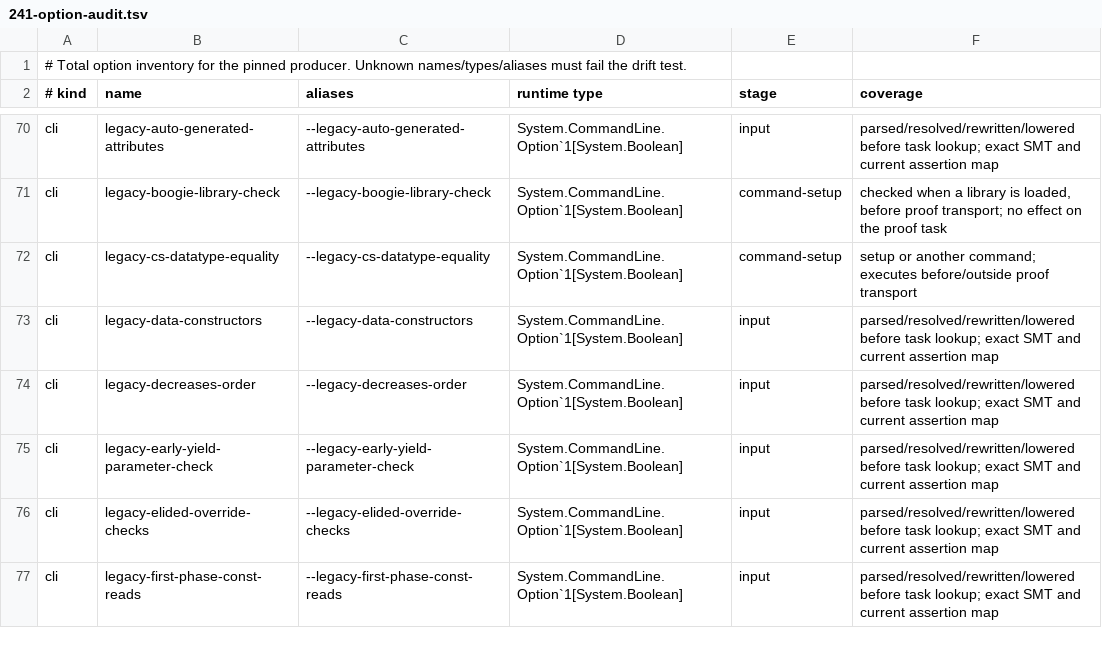
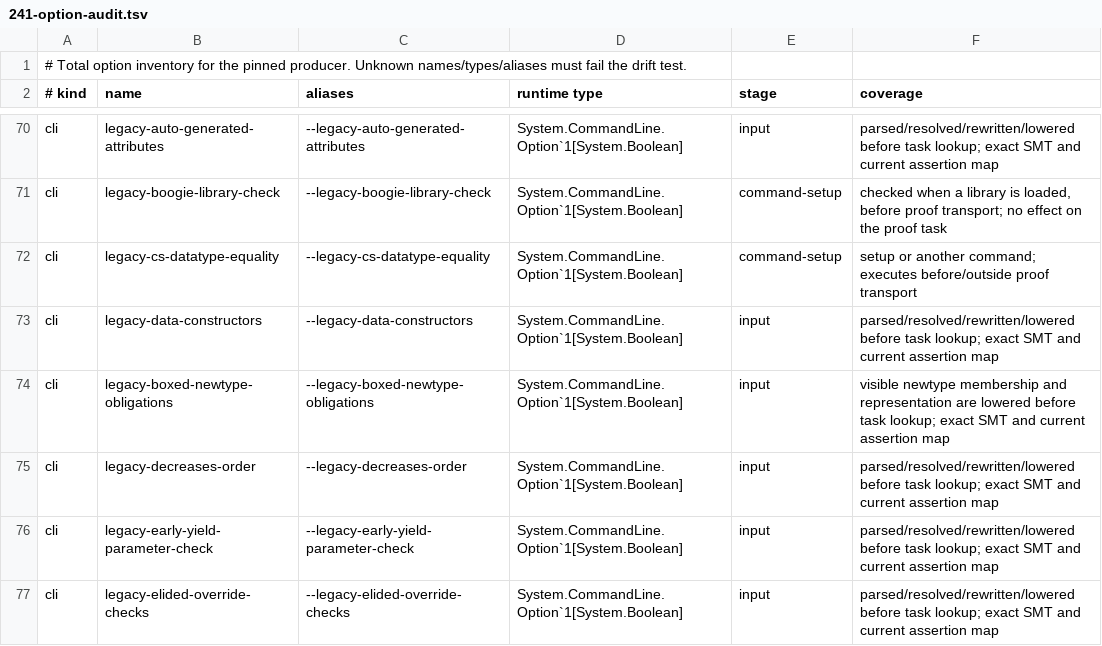
Before and after one commit to erniecohen/dafny, a TSV file: docs/dev/design/241-option-audit.tsv, drawn as a sheet; only a part is shown, gaps mark what is left out; the shorter side is filled out with more unchanged rows.

```diff
--- a/docs/dev/design/241-option-audit.tsv
+++ b/docs/dev/design/241-option-audit.tsv
@@ -73,2 +73,3 @@ cli	legacy-cs-datatype-equality	--legacy-cs-datatype-equality	System.CommandLine
 cli	legacy-data-constructors	--legacy-data-constructors	System.CommandLine.Option`1[System.Boolean]	input	parsed/resolved/rewritten/lowered before task lookup; exact SMT and current assertion map
+cli	legacy-boxed-newtype-obligations	--legacy-boxed-newtype-obligations	System.CommandLine.Option`1[System.Boolean]	input	visible newtype membership and representation are lowered before task lookup; exact SMT and current assertion map
 cli	legacy-decreases-order	--legacy-decreases-order	System.CommandLine.Option`1[System.Boolean]	input	parsed/resolved/rewritten/lowered before task lookup; exact SMT and current assertion map
```
Also changed, not shown: 18 other files.
